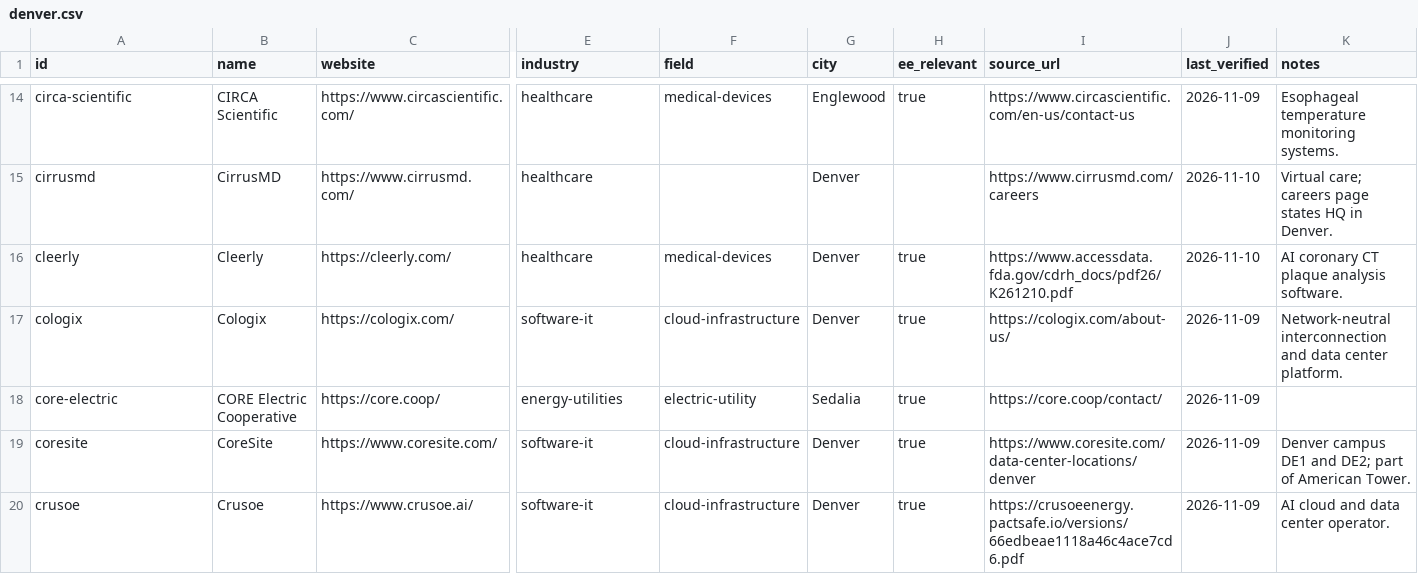
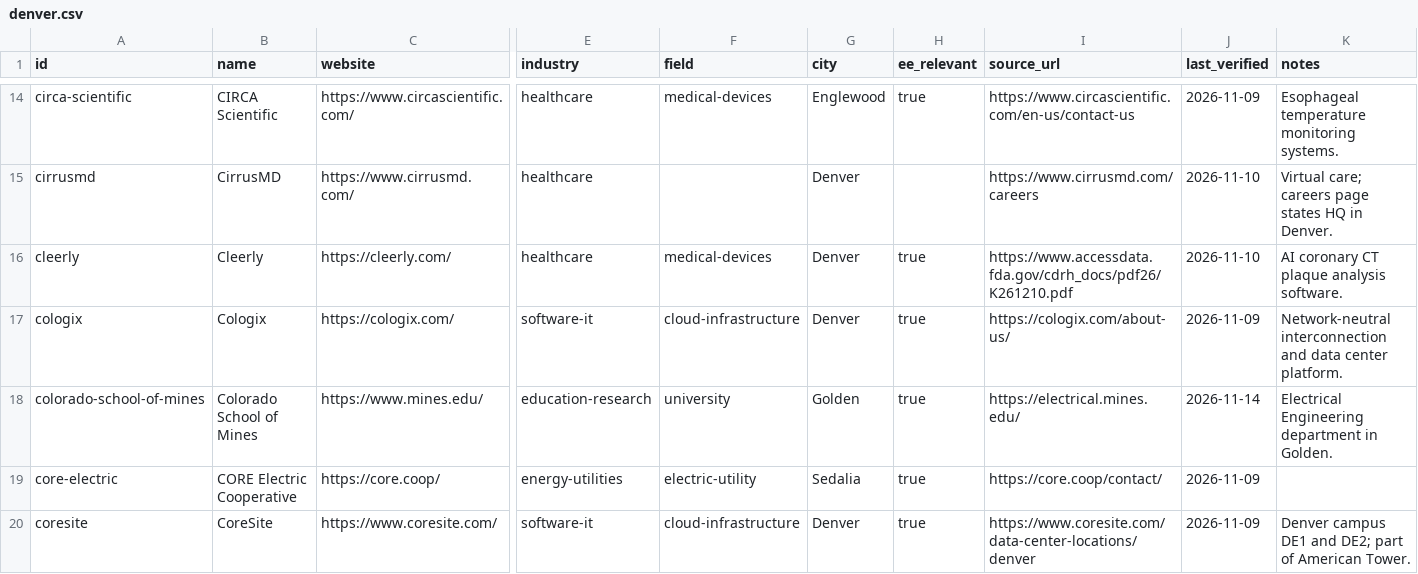
Before and after one commit to edwardasilva/company-lists, a CSV file: data/us/co/denver.csv, drawn as a sheet; only a part is shown, gaps mark what is left out; the shorter side is filled out with more unchanged rows; rows hold the shown columns only; the diff names each change by its address in the sheet, - before the commit and + after, or states it on an @@ line.

```diff
--- a/data/us/co/denver.csv
+++ b/data/us/co/denver.csv
+row 18: colorado-school-of-mines | Colorado School of Mines | https://www.mines.edu/ | education-research | university | Golden | true | https://electrical.mines.edu/ | 2026-11-14 | Electrical Engineering department in Golden.
```
Also changed, not shown: data/us/co/boulder.csv, data/us/co/colorado.csv.
